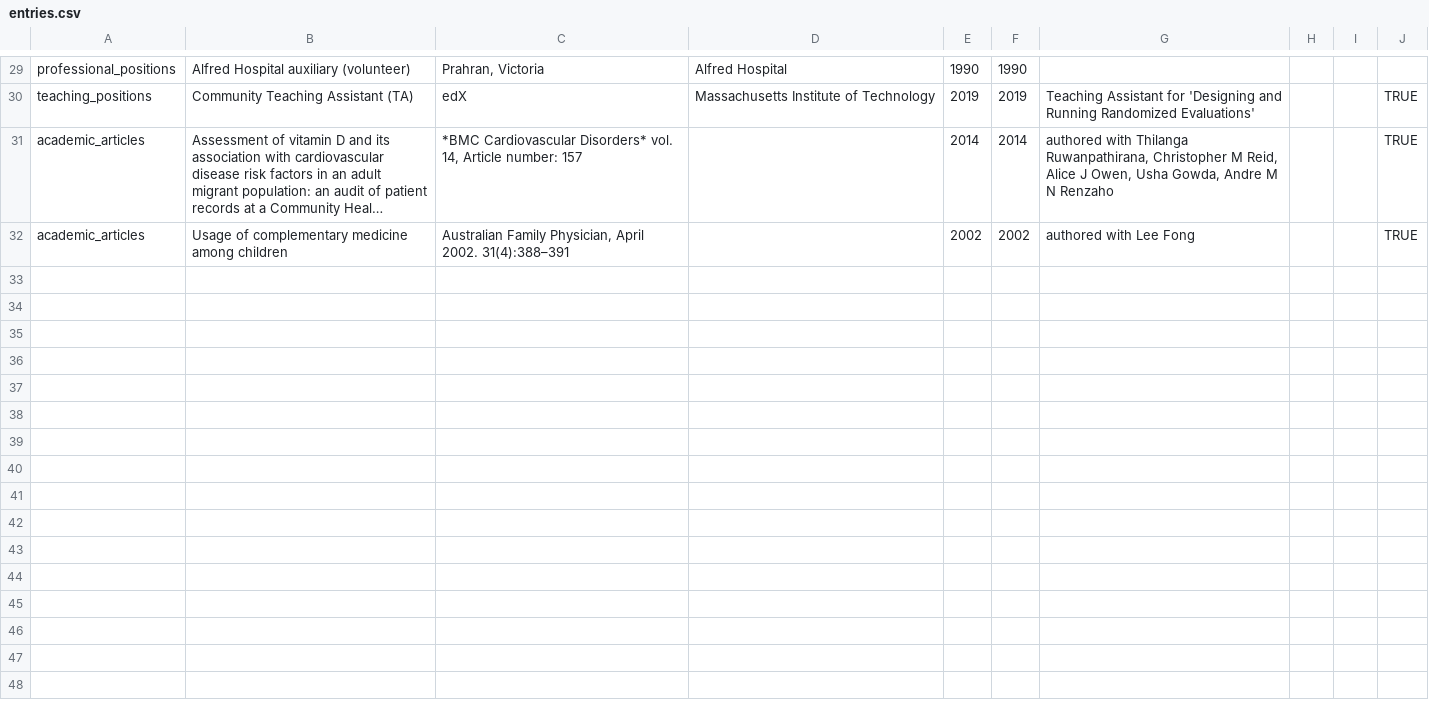
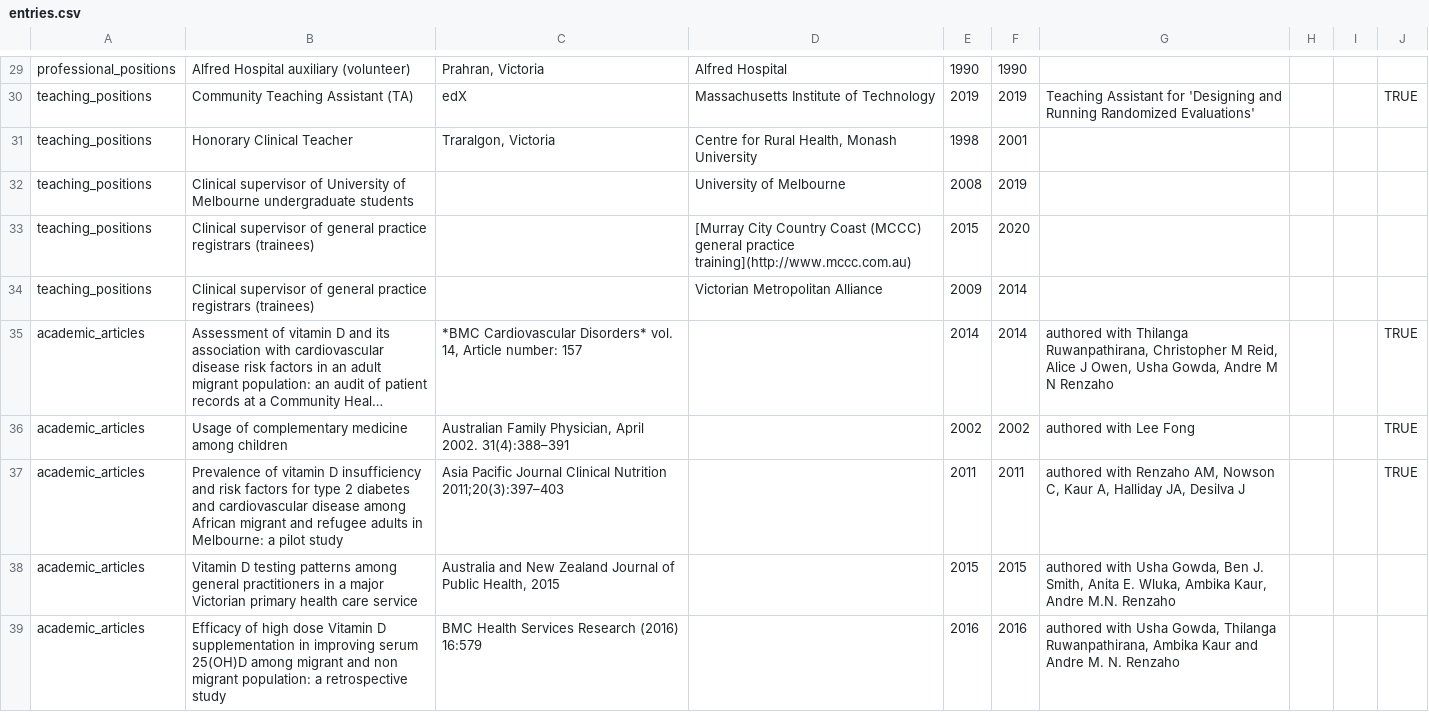
Before and after one commit to DavidPatShuiFong/vkelimHomepage, a CSV file: static/CV/assets/datadrivencv/entries.csv, drawn as a sheet; only a part is shown, gaps mark what is left out; long unchanged cells end in …; the diff names each change by its address in the sheet, - before the commit and + after, or states it on an @@ line.

```diff
--- a/static/CV/assets/datadrivencv/entries.csv
+++ b/static/CV/assets/datadrivencv/entries.csv
+row 31: teaching_positions | Honorary Clinical Teacher | Traralgon, Victoria | Centre for Rural Health, Monash University | 1998 | 2001
+row 32: teaching_positions | Clinical supervisor of University of Melbourne undergraduate students |  | University of Melbourne | 2008 | 2019
+row 33: teaching_positions | Clinical supervisor of general practice registrars (trainees) |  | [Murray City Country Coast (MCCC) general practice training](http://www.mccc.com.au) | 2015 | 2020
+row 34: teaching_positions | Clinical supervisor of general practice registrars (trainees) |  | Victorian Metropolitan Alliance | 2009 | 2014
+row 37: academic_articles | Prevalence of vitamin D insufficiency and risk factors for type 2 diabetes and cardiovascular disease among African migrant and refugee adults in Melbourne: a pilot study | Asia Pacific Journal Clinical Nutrition 2011;20(3):397–403 |  | 2011 | 2011 | authored with Renzaho AM, Nowson C, Kaur A, Halliday JA, Desilva J |  |  | TRUE
+row 38: academic_articles | Vitamin D testing patterns among general practitioners in a major Victorian primary health care service | Australia and New Zealand Journal of Public Health, 2015 |  | 2015 | 2015 | authored with Usha Gowda, Ben J. Smith, Anita E. Wluka, Ambika Kaur, Andre M.N. Renzaho
+row 39: academic_articles | Efficacy of high dose Vitamin D supplementation in improving serum 25(OH)D among migrant and non migrant population: a retrospective study | BMC Health Services Research (2016) 16:579 |  | 2016 | 2016 | authored with Usha Gowda, Thilanga Ruwanpathirana, Ambika Kaur and Andre M. N. Renzaho
```
Also changed, not shown: 3 other files.
